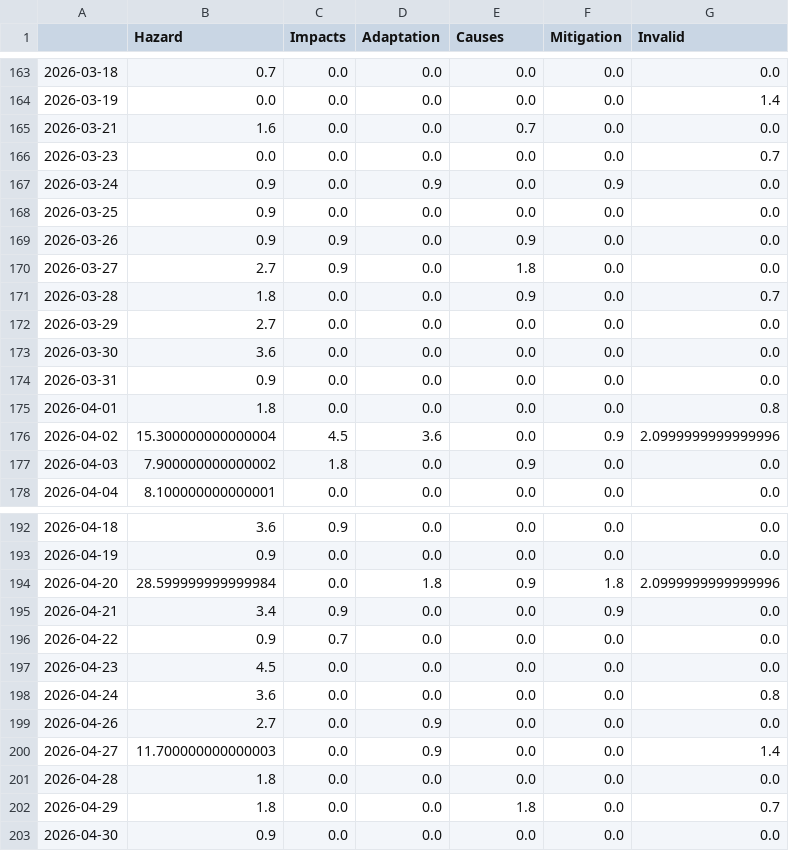
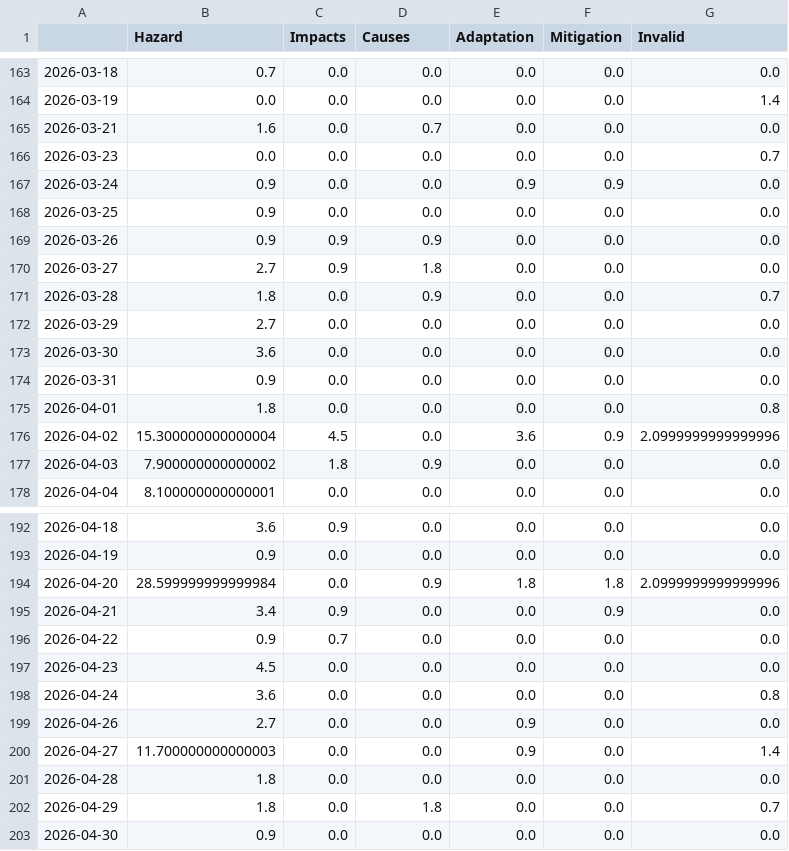
Before and after one commit to tg-news/EarthquakeIsComing, a CSV file: csv/topics_date.csv, drawn as a sheet; only a part is shown, gaps mark what is left out; the diff covers the shown part only.

```diff
--- a/csv/topics_date.csv
+++ b/csv/topics_date.csv
@@ -1 +1 @@
-,Hazard,Impacts,Adaptation,Causes,Mitigation,Invalid
+,Hazard,Impacts,Causes,Adaptation,Mitigation,Invalid
@@ -164,9 +164,9 @@
 2026-03-19,0.0,0.0,0.0,0.0,0.0,1.4
-2026-03-21,1.6,0.0,0.0,0.7,0.0,0.0
+2026-03-21,1.6,0.0,0.7,0.0,0.0,0.0
 2026-03-23,0.0,0.0,0.0,0.0,0.0,0.7
-2026-03-24,0.9,0.0,0.9,0.0,0.9,0.0
+2026-03-24,0.9,0.0,0.0,0.9,0.9,0.0
 2026-03-25,0.9,0.0,0.0,0.0,0.0,0.0
-2026-03-26,0.9,0.9,0.0,0.9,0.0,0.0
-2026-03-27,2.7,0.9,0.0,1.8,0.0,0.0
-2026-03-28,1.8,0.0,0.0,0.9,0.0,0.7
+2026-03-26,0.9,0.9,0.9,0.0,0.0,0.0
+2026-03-27,2.7,0.9,1.8,0.0,0.0,0.0
+2026-03-28,1.8,0.0,0.9,0.0,0.0,0.7
 2026-03-29,2.7,0.0,0.0,0.0,0.0,0.0
@@ -175,4 +175,4 @@
 2026-04-01,1.8,0.0,0.0,0.0,0.0,0.8
-2026-04-02,15.300000000000004,4.5,3.6,0.0,0.9,2.0999999999999996
-2026-04-03,7.900000000000002,1.8,0.0,0.9,0.0,0.0
+2026-04-02,15.300000000000004,4.5,0.0,3.6,0.9,2.0999999999999996
+2026-04-03,7.900000000000002,1.8,0.9,0.0,0.0,0.0
 2026-04-04,8.100000000000001,0.0,0.0,0.0,0.0,0.0
@@ -193,3 +193,3 @@
 2026-04-19,0.9,0.0,0.0,0.0,0.0,0.0
-2026-04-20,28.599999999999984,0.0,1.8,0.9,1.8,2.0999999999999996
+2026-04-20,28.599999999999984,0.0,0.9,1.8,1.8,2.0999999999999996
 2026-04-21,3.4,0.9,0.0,0.0,0.9,0.0
@@ -198,6 +198,6 @@
 2026-04-24,3.6,0.0,0.0,0.0,0.0,0.8
-2026-04-26,2.7,0.0,0.9,0.0,0.0,0.0
-2026-04-27,11.700000000000003,0.0,0.9,0.0,0.0,1.4
+2026-04-26,2.7,0.0,0.0,0.9,0.0,0.0
+2026-04-27,11.700000000000003,0.0,0.0,0.9,0.0,1.4
 2026-04-28,1.8,0.0,0.0,0.0,0.0,0.0
-2026-04-29,1.8,0.0,0.0,1.8,0.0,0.7
+2026-04-29,1.8,0.0,1.8,0.0,0.0,0.7
 2026-04-30,0.9,0.0,0.0,0.0,0.0,0.0
```
Also changed, not shown: 2 added rows and 94 edited cells elsewhere in this file, 5 other files.
